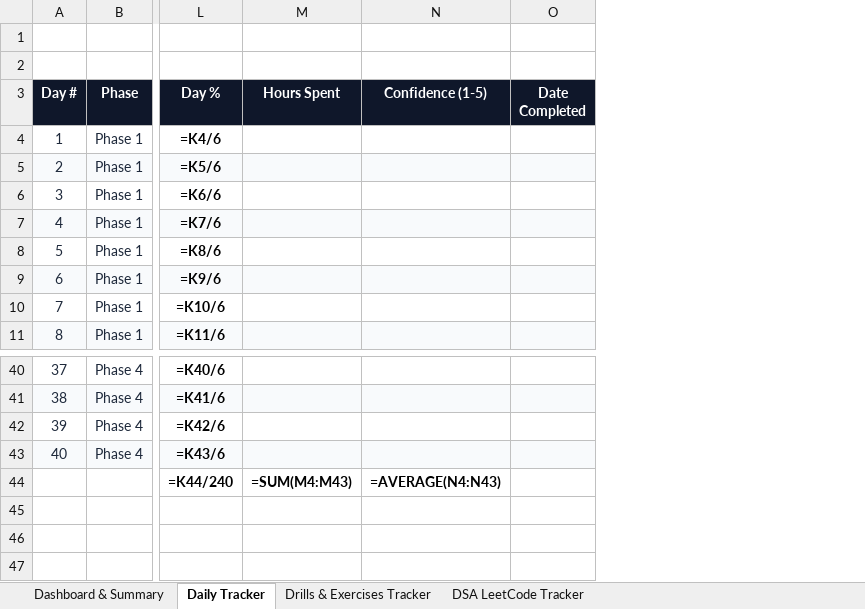
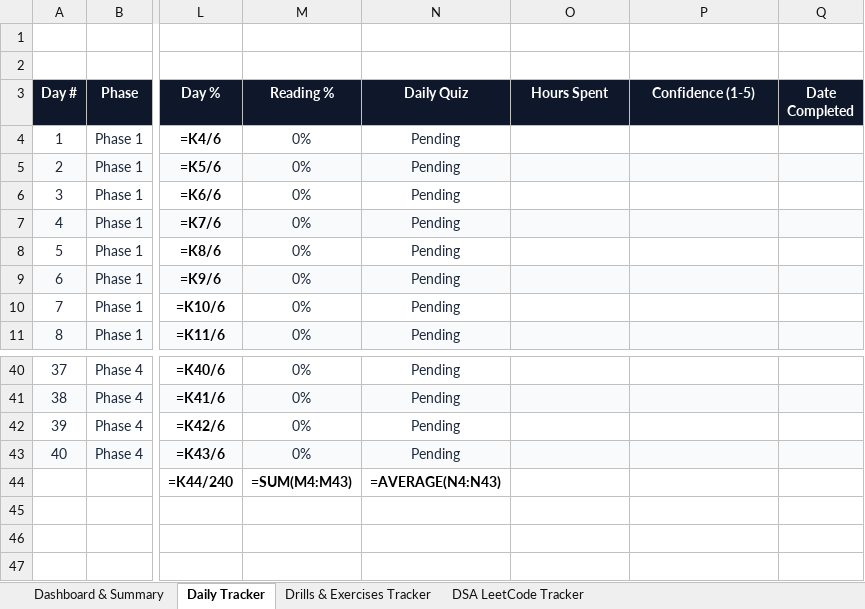
Before and after one commit to SaiRithvik-0408/STUDYPREP, an Excel workbook: SDE_Mastery_40_Progress_Tracker.xlsx, sheet Daily Tracker, drawn as a sheet; only a part is shown, gaps mark what is left out; values as stored, in another font and other column widths than the file's, no borders; formulas without a stored value are shown as written; addresses are those after the commit; the diff names each change by its address in the sheet, - before the commit and + after, or states it on an @@ line.

Commit message:
fix: resolve UI breakage, fix Mark Done & Next, add scroll-based reading progress with Excel tracking, remove Milestone Quizzes from header, and add 40 problem-driven Daily Quizzes

```diff
--- a/SDE_Mastery_40_Progress_Tracker.xlsx (sheet Daily Tracker)
+++ b/SDE_Mastery_40_Progress_Tracker.xlsx (sheet Daily Tracker)
+column M (Reading %), rows 4-11: all 0%; rows 40-44: 0% | 0% | 0% | 0% | =SUM(M4:M43)
+column N (Daily Quiz), rows 4-11: all Pending; rows 40-44: Pending | Pending | Pending | Pending | =AVERAGE(N4:N43)
-O44 (Hours Spent): =SUM(M4:M43)
+O44 (Hours Spent): (empty)
-P44 (Confidence (1-5)): =AVERAGE(N4:N43)
+P44 (Confidence (1-5)): (empty)
```
Also changed, not shown: app/SDE_Mastery_40_Progress_Tracker.xlsx, docs/SDE_Mastery_40_Progress_Tracker.xlsx, 16 other files.
